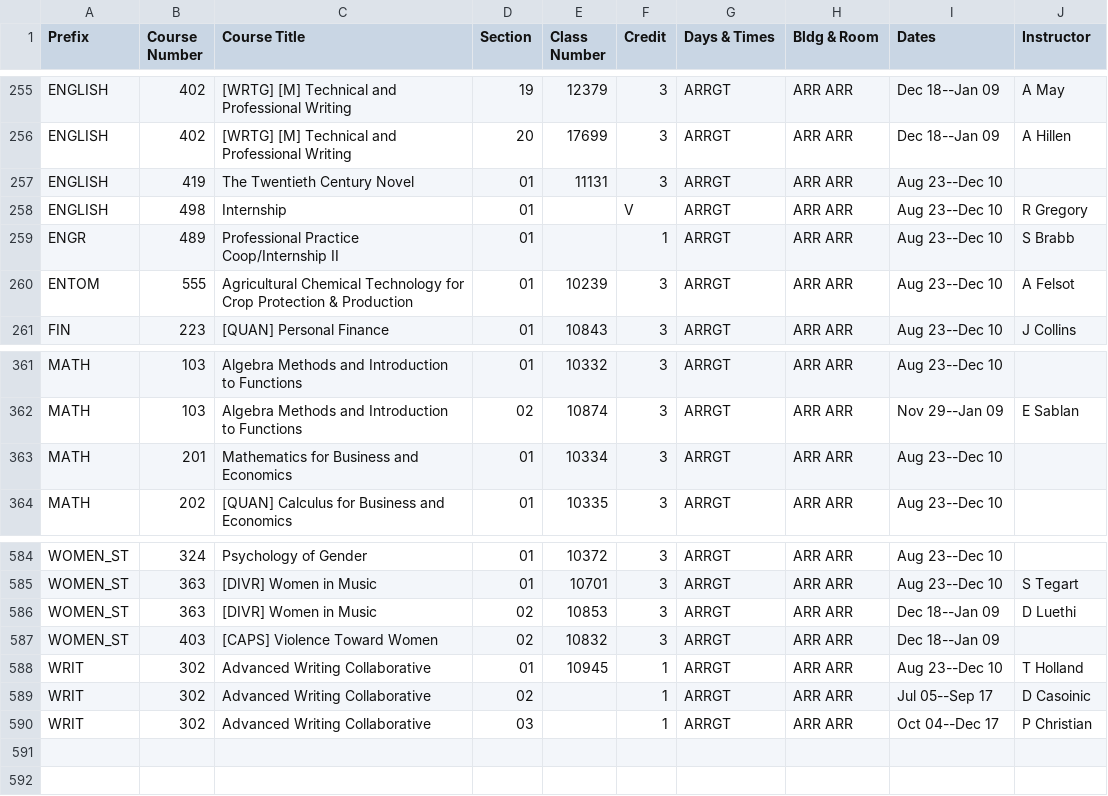
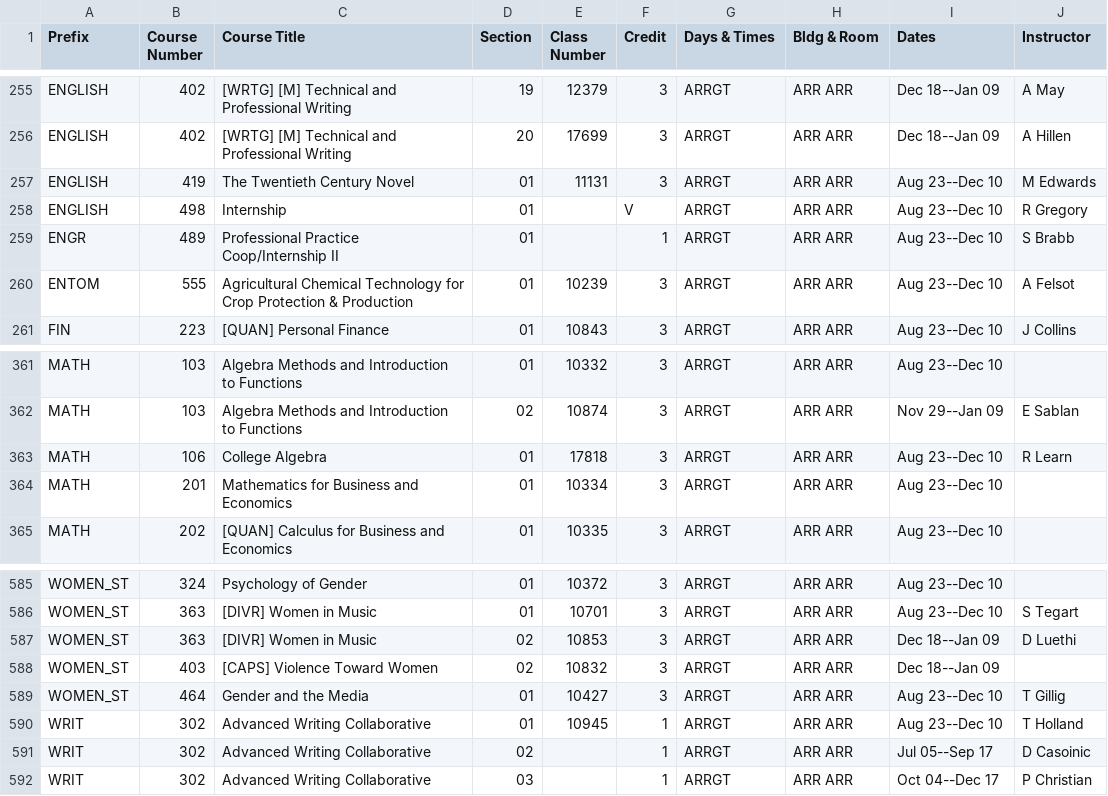
Before and after one commit to shinyamagami/WSU_courses, a CSV file: outputs/DDP_20213.csv, drawn as a sheet; only a part is shown, gaps mark what is left out.

```diff
--- a/outputs/DDP_20213.csv
+++ b/outputs/DDP_20213.csv
@@ -256,3 +256,3 @@ ENGLISH,402,[WRTG] [M] Technical and Professional Writing,19,12379,3,ARRGT,ARR A
 ENGLISH,402,[WRTG] [M] Technical and Professional Writing,20,17699,3,ARRGT,ARR ARR,Dec 18--Jan 09,A Hillen
-ENGLISH,419,The Twentieth Century Novel,01,11131,3,ARRGT,ARR ARR,Aug 23--Dec 10,""
+ENGLISH,419,The Twentieth Century Novel,01,11131,3,ARRGT,ARR ARR,Aug 23--Dec 10,M Edwards
 ENGLISH,498,Internship,01,"",V,ARRGT,ARR ARR,Aug 23--Dec 10,R Gregory
@@ -362,2 +362,3 @@ MATH,103,Algebra Methods and Introduction to Functions,01,10332,3,ARRGT,ARR ARR,
 MATH,103,Algebra Methods and Introduction to Functions,02,10874,3,ARRGT,ARR ARR,Nov 29--Jan 09,E Sablan
+MATH,106,College Algebra,01,17818,3,ARRGT,ARR ARR,Aug 23--Dec 10,R Learn
 MATH,201,Mathematics for Business and Economics,01,10334,3,ARRGT,ARR ARR,Aug 23--Dec 10,""
@@ -587,2 +588,3 @@ WOMEN_ST,363,[DIVR] Women in Music,02,10853,3,ARRGT,ARR ARR,Dec 18--Jan 09,D Lue
 WOMEN_ST,403,[CAPS] Violence Toward Women,02,10832,3,ARRGT,ARR ARR,Dec 18--Jan 09,""
+WOMEN_ST,464,Gender and the Media,01,10427,3,ARRGT,ARR ARR,Aug 23--Dec 10,T Gillig
 WRIT,302,Advanced Writing Collaborative,01,10945,1,ARRGT,ARR ARR,Aug 23--Dec 10,T Holland
```
Also changed, not shown: outputs/Pullman_20212.csv, outputs/Pullman_20213.csv, 9 other files.
